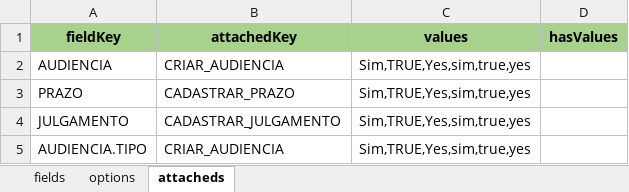
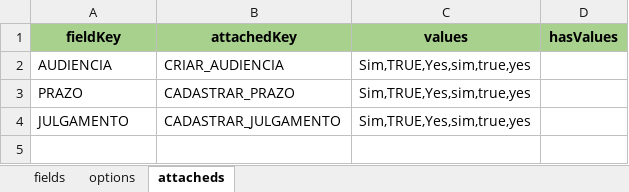
Before and after one commit to RenanSemProcesso-25/Lawop-script, an Excel workbook: documents/cogna-process-progress-fields.xlsx, sheet attacheds, drawn as a sheet; values as stored, in another font and other column widths than the file's, no borders; the diff names each change by its address in the sheet, - before the commit and + after, or states it on an @@ line.

Commit message:
feat(process-progress-fields): add AI search flag and improve sync logic
- Add `hasAiSearch` boolean field to the process progress field model
- Extend field options schema to support nested `attached` arrays
- Enhance field creation script to delete obsolete fields and log operations
- Add informational log upon successful field deletion in service

```diff
--- a/documents/cogna-process-progress-fields.xlsx (sheet attacheds)
+++ b/documents/cogna-process-progress-fields.xlsx (sheet attacheds)
-row 5: AUDIENCIA.TIPO | CRIAR_AUDIENCIA | Sim,TRUE,Yes,sim,true,yes
```
Also changed, not shown: sheet options, sheet fields, 3 other files.
